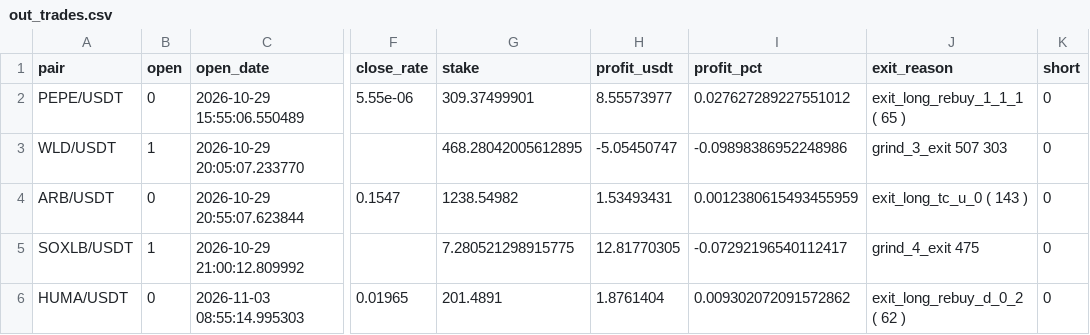
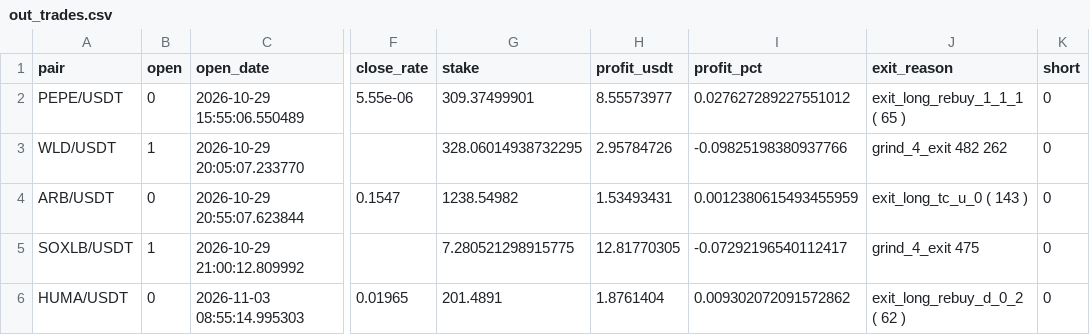
Before and after one commit to artemtatarintsev98/redline-bot, a CSV file: ft/nfi10k/out_trades.csv, drawn as a sheet; only a part is shown, gaps mark what is left out; the diff names each change by its address in the sheet, - before the commit and + after, or states it on an @@ line.

```diff
--- a/ft/nfi10k/out_trades.csv
+++ b/ft/nfi10k/out_trades.csv
-G3 (stake): 468.28042005612895
+G3 (stake): 328.06014938732295
-H3 (profit_usdt): -5.05450747
+H3 (profit_usdt): 2.95784726
-I3 (profit_pct): -0.09898386952248986
+I3 (profit_pct): -0.09825198380937766
-J3 (exit_reason): grind_3_exit 507 303
+J3 (exit_reason): grind_4_exit 482 262
```
Also changed, not shown: 6 other files.
